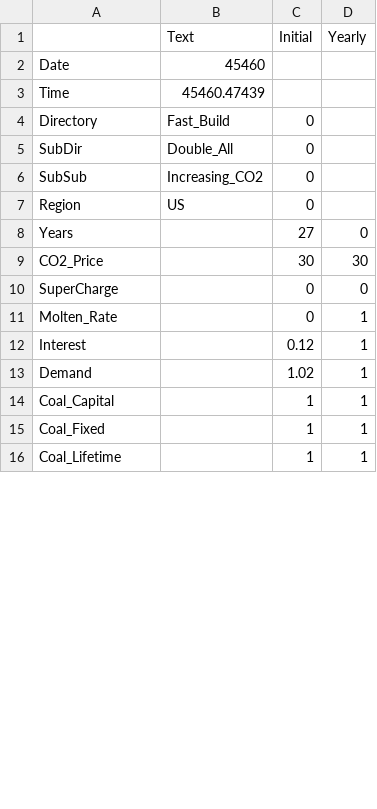
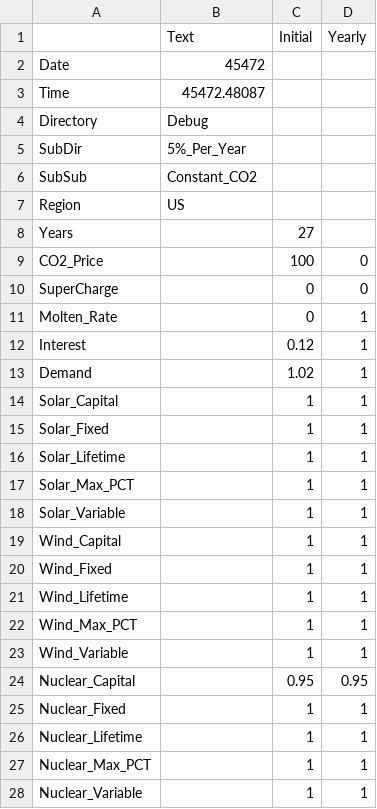
Before and after one commit to cliffgold/Optimize, a CSV file: Python/Mailbox/Inbox.csv, drawn as a sheet; only a part is shown; the shorter side is filled out with more unchanged rows; the diff covers the shown part only.

```diff
--- a/Python/Mailbox/Inbox.csv
+++ b/Python/Mailbox/Inbox.csv
@@ -1,10 +1,10 @@
 ,Text,Initial,Yearly
-Date,45460,,
-Time,45460.47439,,
-Directory,Fast_Build,0,
-SubDir,Double_All,0,
-SubSub,Increasing_CO2,0,
-Region,US,0,
-Years,,27,0
-CO2_Price,,30,30
+Date,45472,,
+Time,45472.48087,,
+Directory,Debug,,
+SubDir,5%_Per_Year,,
+SubSub,Constant_CO2,,
+Region,US,,
+Years,,27,
+CO2_Price,,100,0
 SuperCharge,,0,0
@@ -13 +13,16 @@ Interest,,0.12,1
 Demand,,1.02,1
+Solar_Capital,,1,1
+Solar_Fixed,,1,1
+Solar_Lifetime,,1,1
+Solar_Max_PCT,,1,1
+Solar_Variable,,1,1
+Wind_Capital,,1,1
+Wind_Fixed,,1,1
+Wind_Lifetime,,1,1
+Wind_Max_PCT,,1,1
+Wind_Variable,,1,1
+Nuclear_Capital,,0.95,0.95
+Nuclear_Fixed,,1,1
+Nuclear_Lifetime,,1,1
+Nuclear_Max_PCT,,1,1
+Nuclear_Variable,,1,1
```
Also changed, not shown: 1 added row, 5 removed rows, 4 moved rows and 2 edited cells elsewhere in this file, 3 other files.
